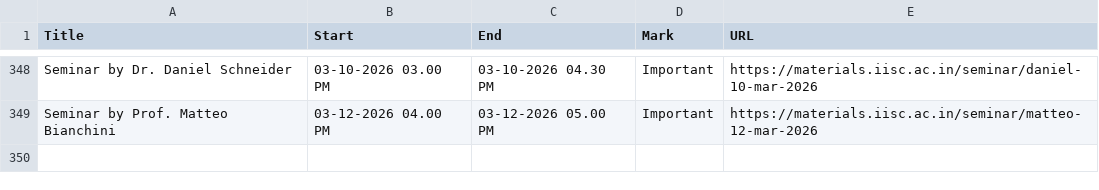
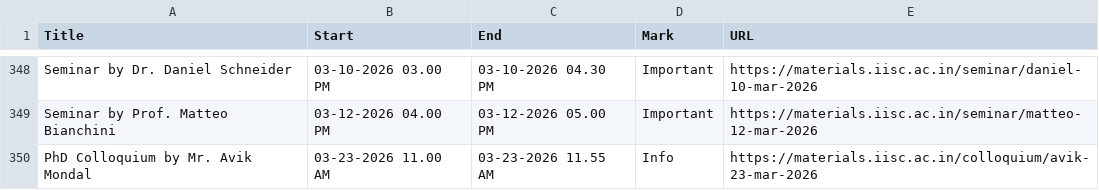
Before and after one commit to mte-iisc/materials-iisc, a CSV file: _site/events/events.csv, drawn as a sheet; only a part is shown, gaps mark what is left out.

```diff
--- a/_site/events/events.csv
+++ b/_site/events/events.csv
@@ -349 +349,2 @@ Seminar by Dr. Daniel Schneider,03-10-2026 03.00 PM,03-10-2026 04.30 PM,Importan
 Seminar by Prof. Matteo Bianchini,03-12-2026 04.00 PM,03-12-2026 05.00 PM,Important,https://materials.iisc.ac.in/seminar/matteo-12-mar-2026
+PhD Colloquium by Mr. Avik Mondal,03-23-2026  11.00 AM,03-23-2026  11.55 AM,Info,https://materials.iisc.ac.in/colloquium/avik-23-mar-2026
```
Also changed, not shown: events/events.csv, 9 other files.
